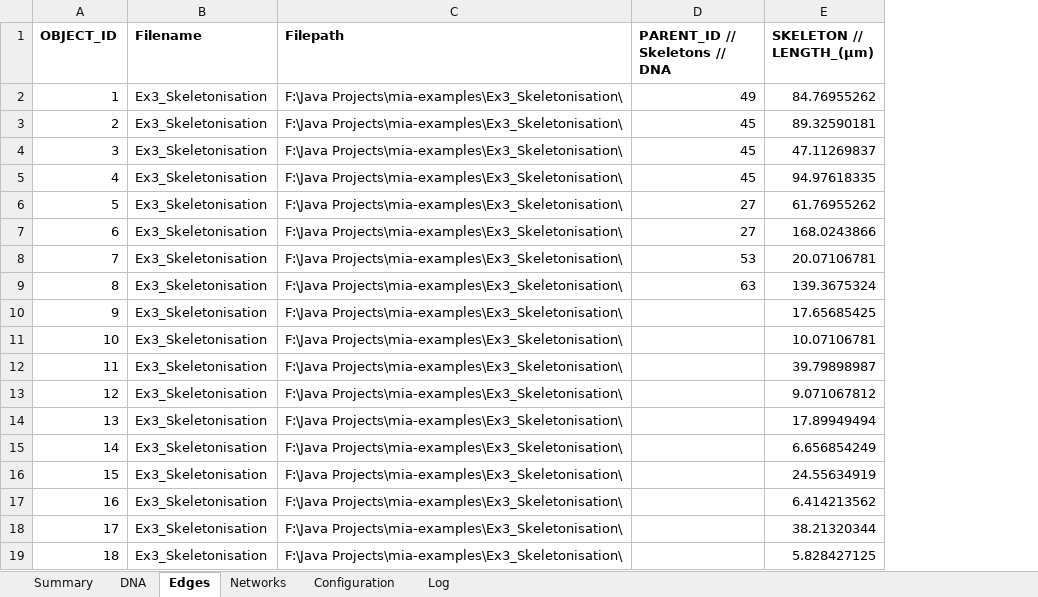
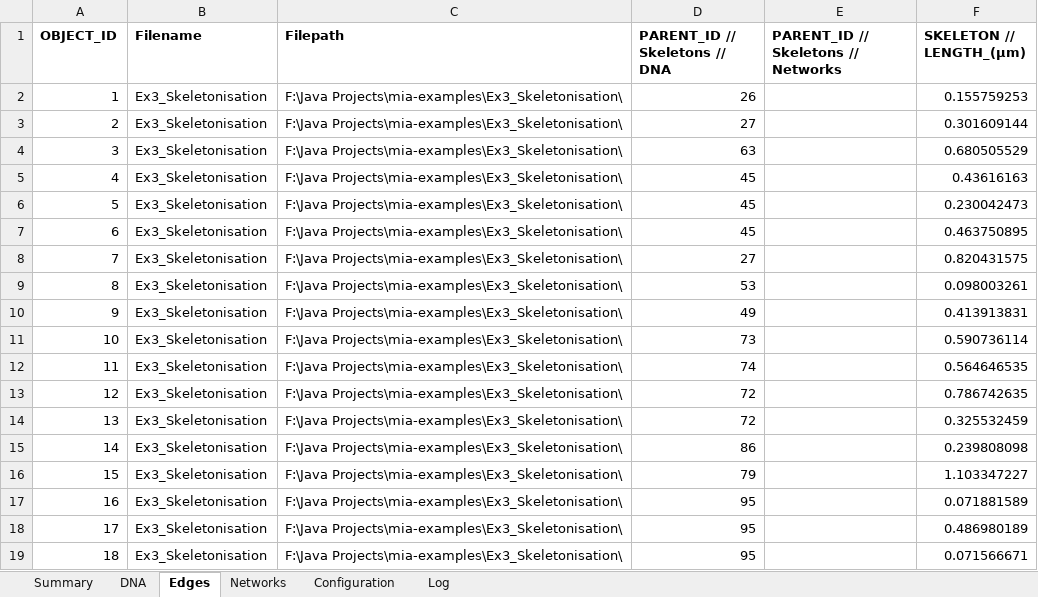
Before and after one commit to mianalysis/mia-examples, an Excel workbook: Ex3_Skeletonisation/Ex3_Skeletonisation.xlsx, sheet Edges, drawn as a sheet; only a part is shown; values as stored, in another font and other column widths than the file's, no borders; charts and pictures not drawn; addresses are those after the commit; the diff covers the shown part only; the diff names each change by its address in the sheet, - before the commit and + after, or states it on an @@ line.

```diff
--- a/Ex3_Skeletonisation/Ex3_Skeletonisation.xlsx (sheet Edges)
+++ b/Ex3_Skeletonisation/Ex3_Skeletonisation.xlsx (sheet Edges)
+column E, row 1: PARENT_ID // Skeletons // Networks
-D2 (PARENT_ID // Skeletons // DNA): 49
+D2 (PARENT_ID // Skeletons // DNA): 26
-F2 (SKELETON // LENGTH_(µm)): 84.76955262
+F2 (SKELETON // LENGTH_(µm)): 0.155759253
-D3 (PARENT_ID // Skeletons // DNA): 45
+D3 (PARENT_ID // Skeletons // DNA): 27
-F3 (SKELETON // LENGTH_(µm)): 89.32590181
+F3 (SKELETON // LENGTH_(µm)): 0.301609144
-D4 (PARENT_ID // Skeletons // DNA): 45
+D4 (PARENT_ID // Skeletons // DNA): 63
-F4 (SKELETON // LENGTH_(µm)): 47.11269837
+F4 (SKELETON // LENGTH_(µm)): 0.680505529
-F5 (SKELETON // LENGTH_(µm)): 94.97618335
+F5 (SKELETON // LENGTH_(µm)): 0.43616163
-D6:D7 (PARENT_ID // Skeletons // DNA): 27
+D6:D7 (PARENT_ID // Skeletons // DNA): 45
-F6 (SKELETON // LENGTH_(µm)): 61.76955262
+F6 (SKELETON // LENGTH_(µm)): 0.230042473
-F7 (SKELETON // LENGTH_(µm)): 168.0243866
+F7 (SKELETON // LENGTH_(µm)): 0.463750895
-D8 (PARENT_ID // Skeletons // DNA): 53
+D8 (PARENT_ID // Skeletons // DNA): 27
-F8 (SKELETON // LENGTH_(µm)): 20.07106781
+F8 (SKELETON // LENGTH_(µm)): 0.820431575
-D9 (PARENT_ID // Skeletons // DNA): 63
+D9 (PARENT_ID // Skeletons // DNA): 53
-F9 (SKELETON // LENGTH_(µm)): 139.3675324
+F9 (SKELETON // LENGTH_(µm)): 0.098003261
-D10 (PARENT_ID // Skeletons // DNA): (empty)
+D10 (PARENT_ID // Skeletons // DNA): 49
-F10 (SKELETON // LENGTH_(µm)): 17.65685425
+F10 (SKELETON // LENGTH_(µm)): 0.413913831
-D11 (PARENT_ID // Skeletons // DNA): (empty)
+D11 (PARENT_ID // Skeletons // DNA): 73
-F11 (SKELETON // LENGTH_(µm)): 10.07106781
+F11 (SKELETON // LENGTH_(µm)): 0.590736114
-D12 (PARENT_ID // Skeletons // DNA): (empty)
+D12 (PARENT_ID // Skeletons // DNA): 74
-F12 (SKELETON // LENGTH_(µm)): 39.79898987
+F12 (SKELETON // LENGTH_(µm)): 0.564646535
-D13:D14 (PARENT_ID // Skeletons // DNA): (empty)
+D13:D14 (PARENT_ID // Skeletons // DNA): 72
-F13 (SKELETON // LENGTH_(µm)): 9.071067812
+F13 (SKELETON // LENGTH_(µm)): 0.786742635
-F14 (SKELETON // LENGTH_(µm)): 17.89949494
+F14 (SKELETON // LENGTH_(µm)): 0.325532459
-D15 (PARENT_ID // Skeletons // DNA): (empty)
+D15 (PARENT_ID // Skeletons // DNA): 86
-F15 (SKELETON // LENGTH_(µm)): 6.656854249
+F15 (SKELETON // LENGTH_(µm)): 0.239808098
-D16 (PARENT_ID // Skeletons // DNA): (empty)
+D16 (PARENT_ID // Skeletons // DNA): 79
-F16 (SKELETON // LENGTH_(µm)): 24.55634919
+F16 (SKELETON // LENGTH_(µm)): 1.103347227
-D17:D19 (PARENT_ID // Skeletons // DNA): (empty)
+D17:D19 (PARENT_ID // Skeletons // DNA): 95
-F17 (SKELETON // LENGTH_(µm)): 6.414213562
+F17 (SKELETON // LENGTH_(µm)): 0.071881589
-F18 (SKELETON // LENGTH_(µm)): 38.21320344
+F18 (SKELETON // LENGTH_(µm)): 0.486980189
-F19 (SKELETON // LENGTH_(µm)): 5.828427125
+F19 (SKELETON // LENGTH_(µm)): 0.071566671
```
Also changed, not shown: 223 edited cells elsewhere in this sheet, sheet DNA, sheet Summary, sheet Networks, sheet Configuration, 3 other files.
